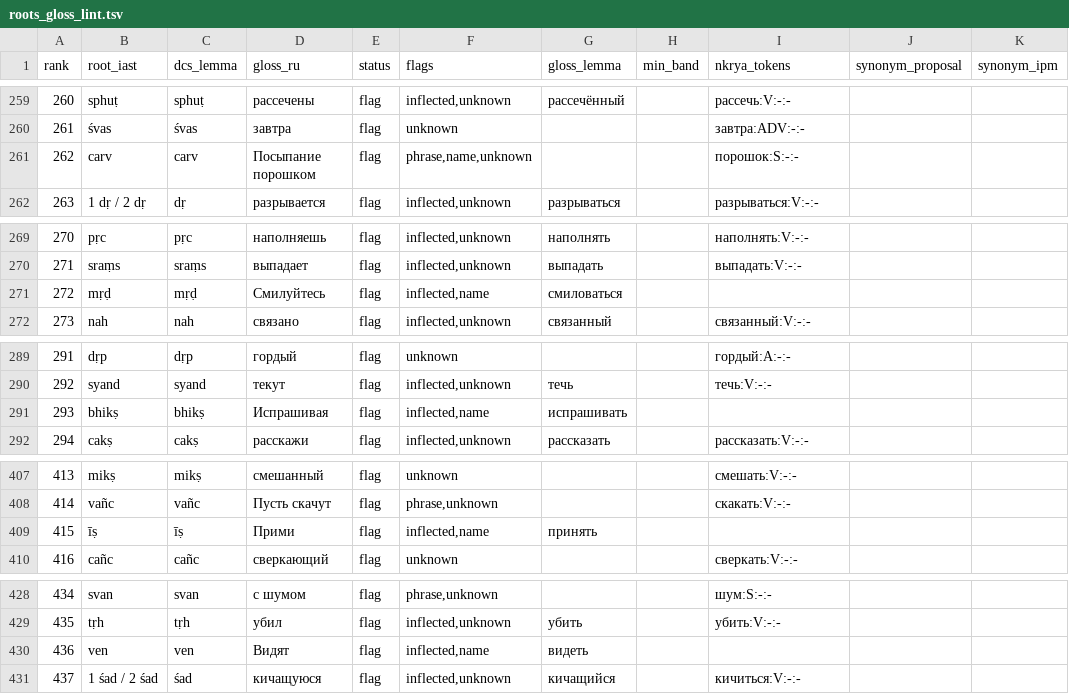
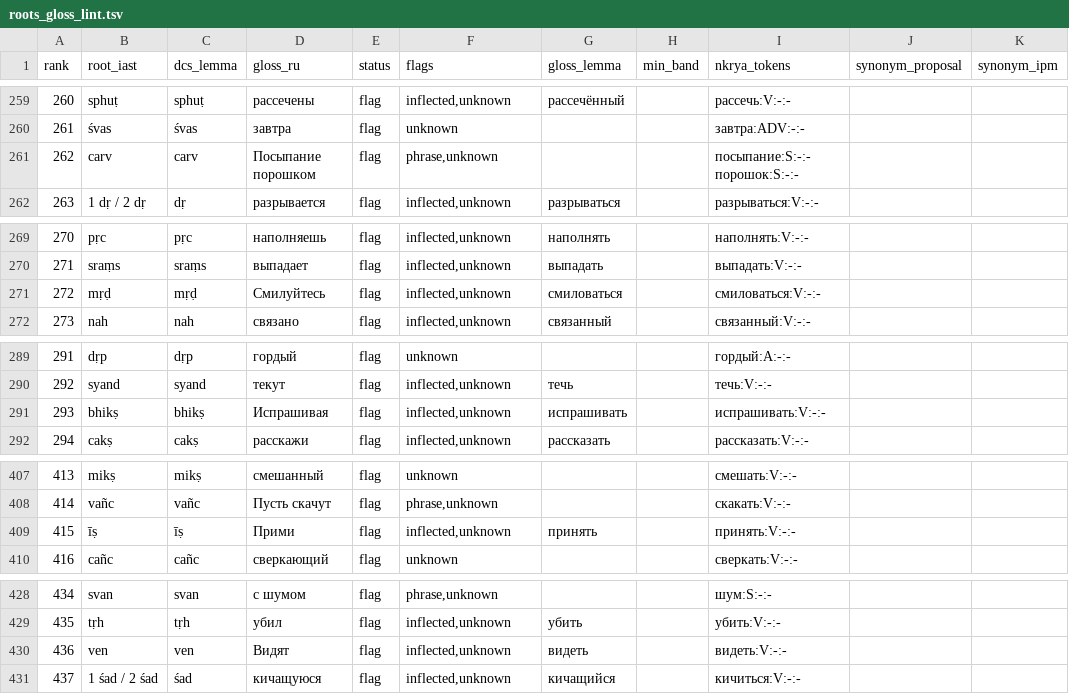
Before and after one commit to gasyoun/Systema-Sanscriticum, a TSV file: resources/data/nkrya_lint/roots_gloss_lint.tsv, drawn as a sheet; only a part is shown, gaps mark what is left out; the diff covers the shown part only; the diff names each change by its address in the sheet, - before the commit and + after, or states it on an @@ line.

```diff
--- a/resources/data/nkrya_lint/roots_gloss_lint.tsv
+++ b/resources/data/nkrya_lint/roots_gloss_lint.tsv
-F261 (flags): phrase,name,unknown
+F261 (flags): phrase,unknown
-I261 (nkrya_tokens): порошок:S:-:-
+I261 (nkrya_tokens): посыпание:S:-:- порошок:S:-:-
-F271 (flags): inflected,name
+F271 (flags): inflected,unknown
-I271 (nkrya_tokens): (empty)
+I271 (nkrya_tokens): смиловаться:V:-:-
-F291 (flags): inflected,name
+F291 (flags): inflected,unknown
-I291 (nkrya_tokens): (empty)
+I291 (nkrya_tokens): испрашивать:V:-:-
-F409 (flags): inflected,name
+F409 (flags): inflected,unknown
-I409 (nkrya_tokens): (empty)
+I409 (nkrya_tokens): принять:V:-:-
-F430 (flags): inflected,name
+F430 (flags): inflected,unknown
-I430 (nkrya_tokens): (empty)
+I430 (nkrya_tokens): видеть:V:-:-
```
Also changed, not shown: 28 edited cells elsewhere in this file, resources/data/nkrya_lint/lemmas_gloss_lint.tsv, 1 other file.
